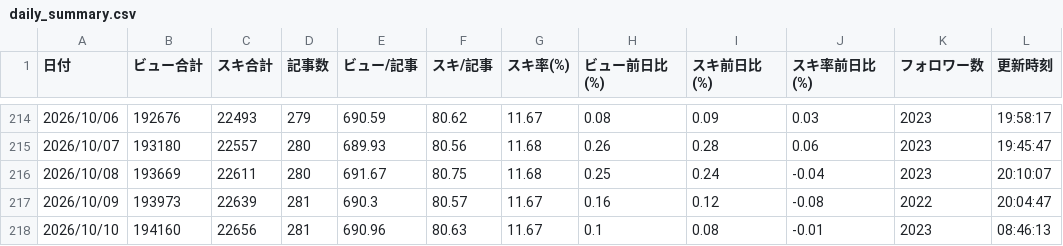
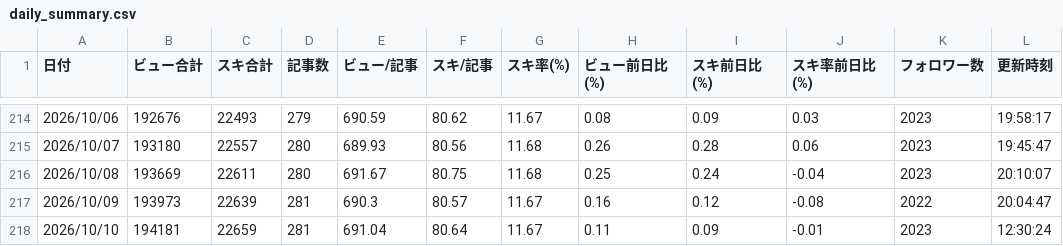
Before and after one commit to coolboylovegirl-byte/note-stats-dashboard, a CSV file: data/daily_summary.csv, drawn as a sheet; only a part is shown, gaps mark what is left out.

```diff
--- a/data/daily_summary.csv
+++ b/data/daily_summary.csv
@@ -217,2 +217,2 @@
 2026/10/09,193973,22639,281,690.3,80.57,11.67,0.16,0.12,-0.08,2022,20:04:47
-2026/10/10,194160,22656,281,690.96,80.63,11.67,0.1,0.08,-0.01,2023,08:46:13
+2026/10/10,194181,22659,281,691.04,80.64,11.67,0.11,0.09,-0.01,2023,12:30:24
```
Also changed, not shown: data/asset_articles.csv, data/followers.csv, 5 other files.
